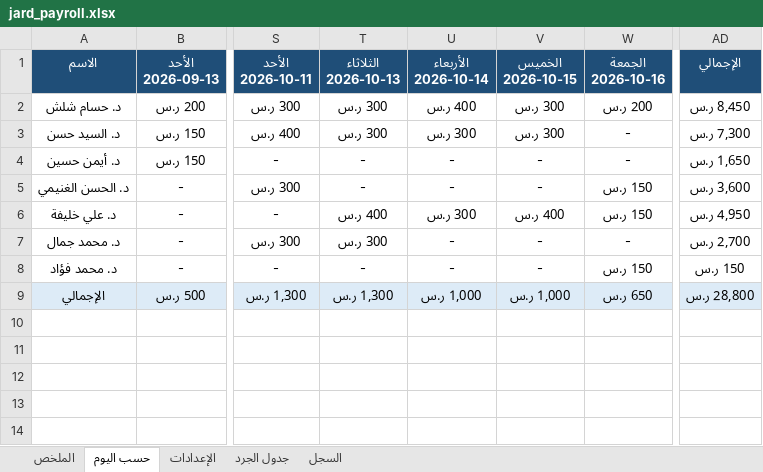
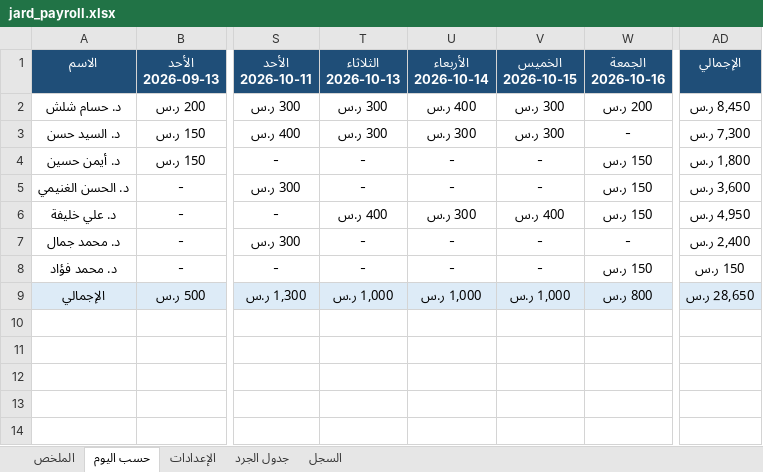
Before and after one commit to phsayed2014-oss/Dashboard-, an Excel workbook: inventory/jard_payroll.xlsx, sheet حسب اليوم, drawn as a sheet; only a part is shown, gaps mark what is left out; values as stored, in another font and other column widths than the file's, no borders; the diff names each change by its address in the sheet, - before the commit and + after, or states it on an @@ line.

```diff
--- a/inventory/jard_payroll.xlsx (sheet حسب اليوم)
+++ b/inventory/jard_payroll.xlsx (sheet حسب اليوم)
-W4 (الجمعة 2026-10-16): -
+W4 (الجمعة 2026-10-16): 150 ر.س
-AD4 (الإجمالي): 1,650 ر.س
+AD4 (الإجمالي): 1,800 ر.س
-T7 (الثلاثاء 2026-10-13): 300 ر.س
+T7 (الثلاثاء 2026-10-13): -
-AD7 (الإجمالي): 2,700 ر.س
+AD7 (الإجمالي): 2,400 ر.س
-T9 (الثلاثاء 2026-10-13): 1,300 ر.س
+T9 (الثلاثاء 2026-10-13): 1,000 ر.س
-W9 (الجمعة 2026-10-16): 650 ر.س
+W9 (الجمعة 2026-10-16): 800 ر.س
-AD9 (الإجمالي): 28,800 ر.س
+AD9 (الإجمالي): 28,650 ر.س
```
Also changed, not shown: sheet السجل, sheet الملخص, formulas that keep their value, inventory/مستحقات جرد الصيدليات 2026.xlsx, 1 other file.
